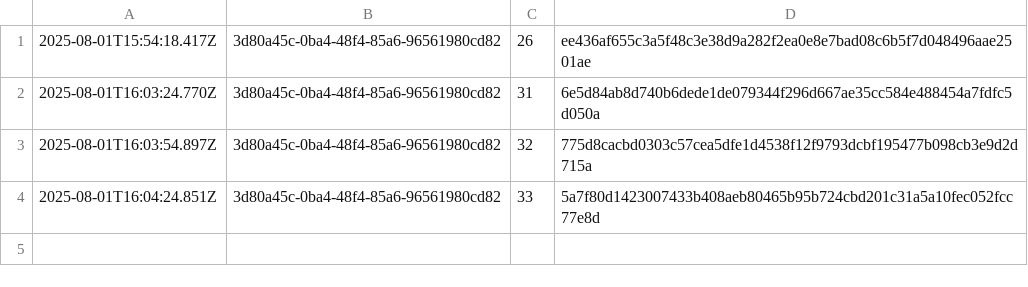
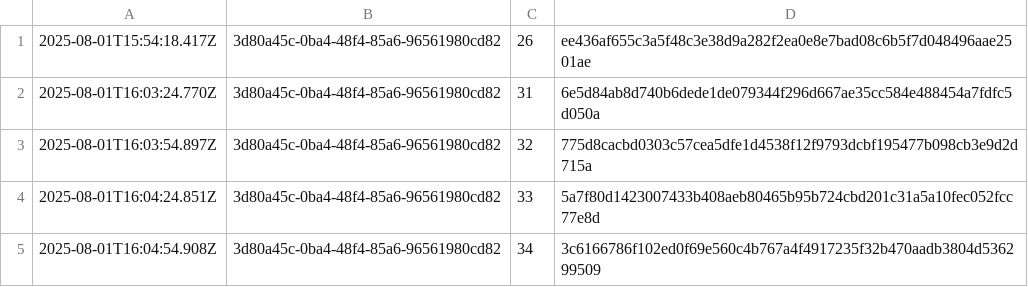
Before and after one commit to traceprompt/open-anchors, a CSV file: 2025-08-01.csv, drawn as a sheet; the diff names each change by its address in the sheet, - before the commit and + after, or states it on an @@ line.

Commit message:
anchor 1 roots (2025-08-01)

```diff
--- a/2025-08-01.csv
+++ b/2025-08-01.csv
+row 5: 2025-08-01T16:04:54.908Z | 3d80a45c-0ba4-48f4-85a6-96561980cd82 | 34 | 3c6166786f102ed0f69e560c4b767a4f4917235f32b470aadb3804d536299509
```
